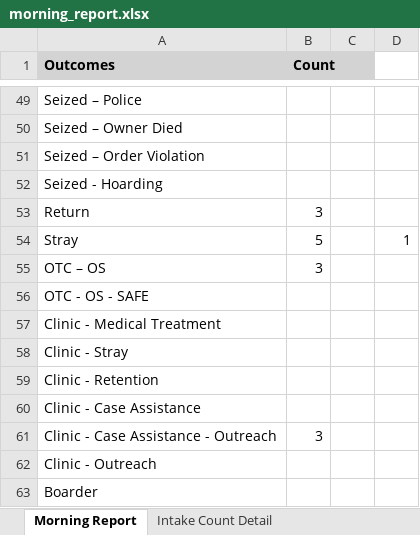
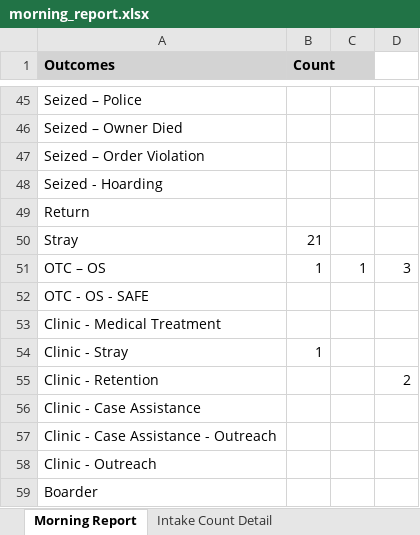
Before and after one commit to zsprowls/SPCAAutomation, an Excel workbook: MorningEmail/morning_report.xlsx, sheet Morning Report, drawn as a sheet; only a part is shown, gaps mark what is left out; values as stored, in another font and other column widths than the file's, no borders; addresses are those after the commit; the diff covers the shown part only; the diff names each change by its address in the sheet, - before the commit and + after, or states it on an @@ line.

```diff
--- a/MorningEmail/morning_report.xlsx (sheet Morning Report)
+++ b/MorningEmail/morning_report.xlsx (sheet Morning Report)
-B49 (Count): 3
+B49 (Count): (empty)
-B50 (Count): 5
+B50 (Count): 21
-D50: 1
+D50: (empty)
-B51 (Count): 3
+B51 (Count): 1
-C51: (empty)
+C51: 1
-D51: (empty)
+D51: 3
-B54 (Count): (empty)
+B54 (Count): 1
-D55: (empty)
+D55: 2
-B57 (Count): 3
+B57 (Count): (empty)
```
Also changed, not shown: 2 added rows, 6 removed rows and 29 edited cells elsewhere in this sheet, sheet Intake Count Detail, 7 other files.
